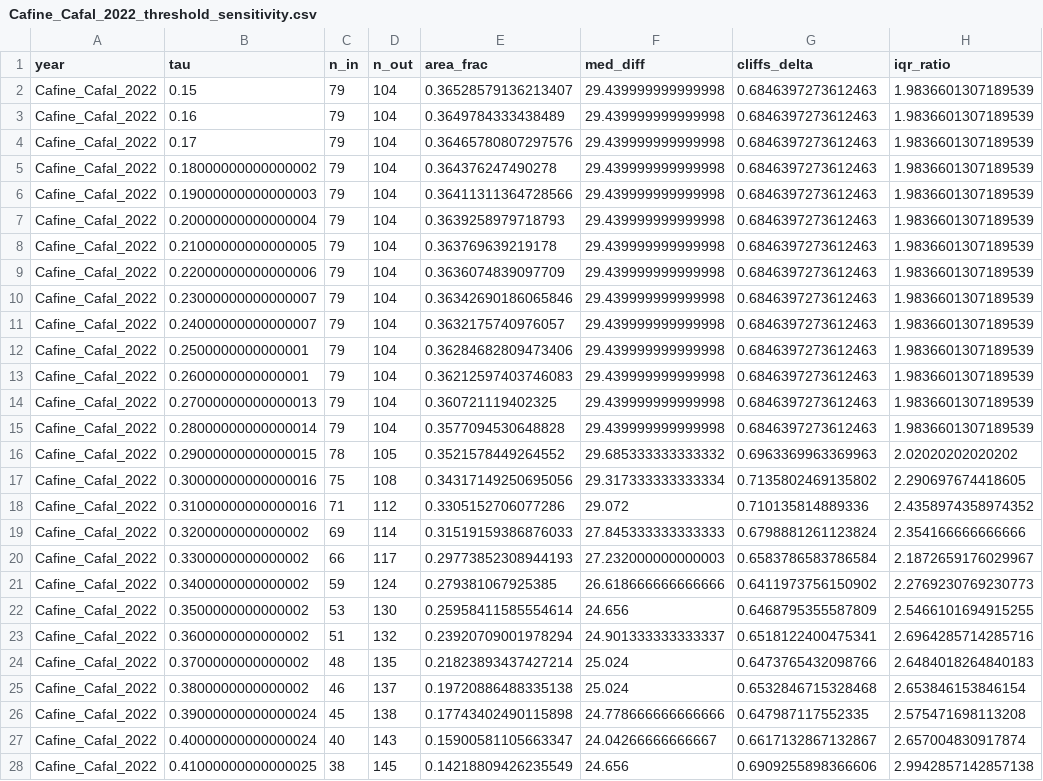
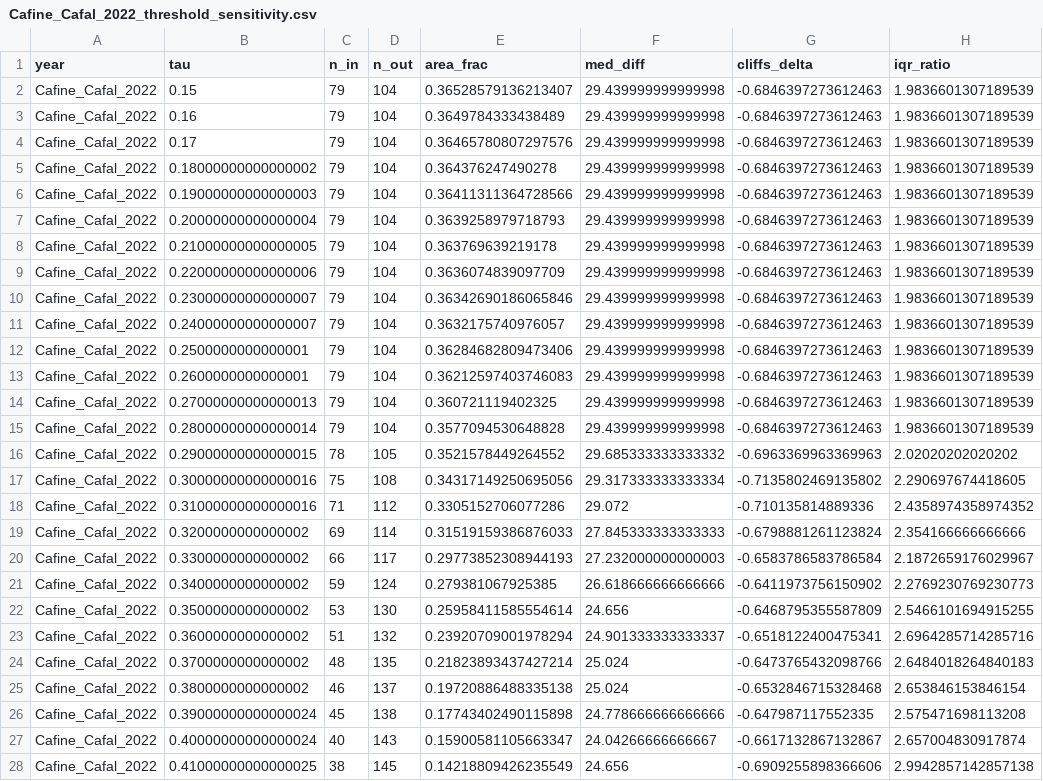
Before and after one commit to Emmanuel461/change_detection_AM, a CSV file: Results/Cafine_Cafal/2022/Cafine_Cafal_2022_threshold_sensitivity.csv, drawn as a sheet; only a part is shown; the diff covers the shown part only; the diff names each change by its address in the sheet, - before the commit and + after, or states it on an @@ line.

```diff
--- a/Results/Cafine_Cafal/2022/Cafine_Cafal_2022_threshold_sensitivity.csv
+++ b/Results/Cafine_Cafal/2022/Cafine_Cafal_2022_threshold_sensitivity.csv
-G2:G15 (cliffs_delta): 0.6846397273612463
+G2:G15 (cliffs_delta): -0.6846397273612463
-G16 (cliffs_delta): 0.6963369963369963
+G16 (cliffs_delta): -0.6963369963369963
-G17 (cliffs_delta): 0.7135802469135802
+G17 (cliffs_delta): -0.7135802469135802
-G18 (cliffs_delta): 0.710135814889336
+G18 (cliffs_delta): -0.710135814889336
-G19 (cliffs_delta): 0.6798881261123824
+G19 (cliffs_delta): -0.6798881261123824
-G20 (cliffs_delta): 0.6583786583786584
+G20 (cliffs_delta): -0.6583786583786584
-G21 (cliffs_delta): 0.6411973756150902
+G21 (cliffs_delta): -0.6411973756150902
-G22 (cliffs_delta): 0.6468795355587809
+G22 (cliffs_delta): -0.6468795355587809
-G23 (cliffs_delta): 0.6518122400475341
+G23 (cliffs_delta): -0.6518122400475341
-G24 (cliffs_delta): 0.6473765432098766
+G24 (cliffs_delta): -0.6473765432098766
-G25 (cliffs_delta): 0.6532846715328468
+G25 (cliffs_delta): -0.6532846715328468
-G26 (cliffs_delta): 0.647987117552335
+G26 (cliffs_delta): -0.647987117552335
-G27 (cliffs_delta): 0.6617132867132867
+G27 (cliffs_delta): -0.6617132867132867
-G28 (cliffs_delta): 0.6909255898366606
+G28 (cliffs_delta): -0.6909255898366606
```
Also changed, not shown: 9 edited cells elsewhere in this file, Results/Cafine_Cafal/2019/Cafine_Cafal_2019_threshold_sensitivity.csv, Results/Cafine_Cafal/2023/Cafine_Cafal_2023_threshold_sensitivity.csv, 7 other files.
